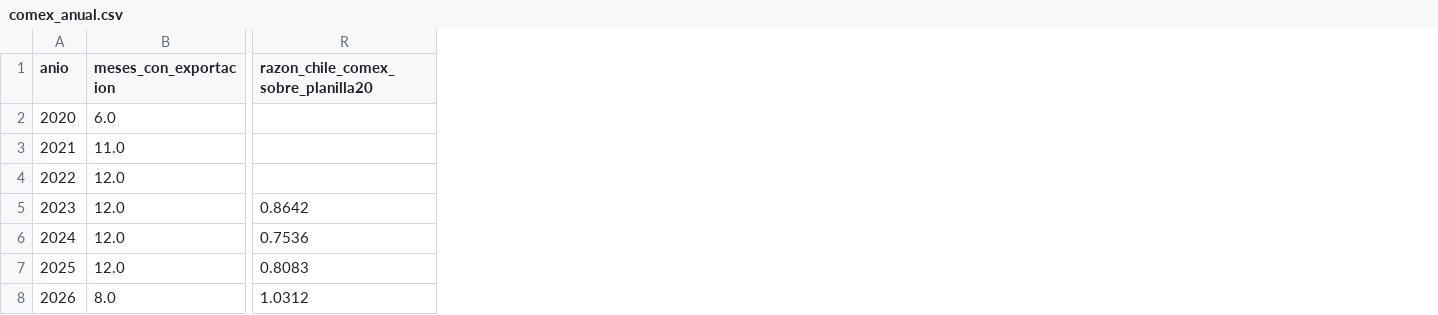
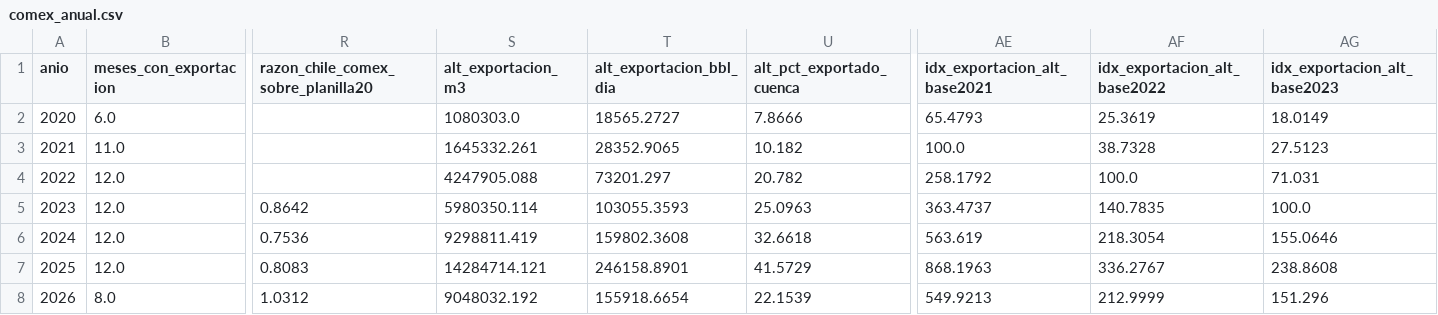
Before and after one commit to canelloenzo/vaca-muerta-de-la-cuenca-al-mundo, a CSV file: data/web/comex_anual.csv, drawn as a sheet; only a part is shown, gaps mark what is left out; the diff names each change by its address in the sheet, - before the commit and + after, or states it on an @@ line.

```diff
--- a/data/web/comex_anual.csv
+++ b/data/web/comex_anual.csv
+column S (alt_exportacion_m3), rows 2-8: 1080303.0 | 1645332.261 | 4247905.088 | 5980350.114 | 9298811.419 | 14284714.121 | 9048032.192
+column T (alt_exportacion_bbl_dia), rows 2-8: 18565.2727 | 28352.9065 | 73201.297 | 103055.3593 | 159802.3608 | 246158.8901 | 155918.6654
+column U (alt_pct_exportado_cuenca), rows 2-8: 7.8666 | 10.182 | 20.782 | 25.0963 | 32.6618 | 41.5729 | 22.1539
+column AE (idx_exportacion_alt_base2021), rows 2-8: 65.4793 | 100.0 | 258.1792 | 363.4737 | 563.619 | 868.1963 | 549.9213
+column AF (idx_exportacion_alt_base2022), rows 2-8: 25.3619 | 38.7328 | 100.0 | 140.7835 | 218.3054 | 336.2767 | 212.9999
+column AG (idx_exportacion_alt_base2023), rows 2-8: 18.0149 | 27.5123 | 71.031 | 100.0 | 155.0646 | 238.8608 | 151.296
```
Also changed, not shown: 19 other files.
